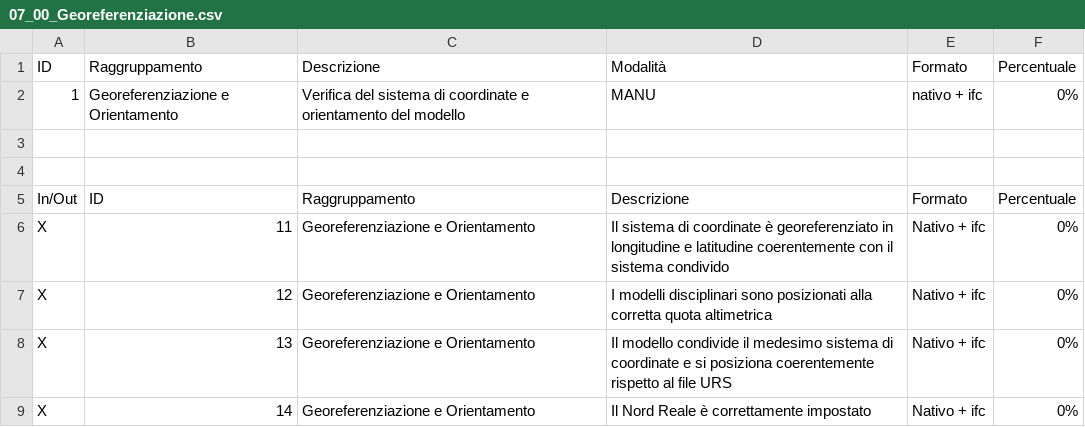
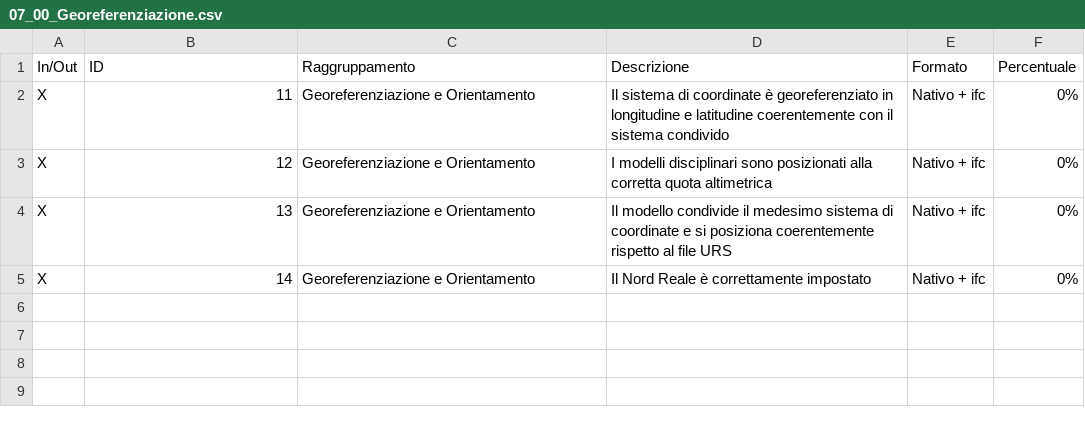
Before and after one commit to DarioSgolacchia/Verifiche2Dto6D, a CSV file: FileCSV/07_00_Georeferenziazione.csv, drawn as a sheet; the diff names each change by its address in the sheet, - before the commit and + after, or states it on an @@ line.

Commit message:
provacsv

```diff
--- a/FileCSV/07_00_Georeferenziazione.csv
+++ b/FileCSV/07_00_Georeferenziazione.csv
-row 1: ID | Raggruppamento | Descrizione | Modalità | Formato | Percentuale
-row 2: 1 | Georeferenziazione e Orientamento | Verifica del sistema di coordinate e orientamento del modello | MANU | nativo + ifc | 0%
-row 3: (empty)
-row 4: (empty)
```
